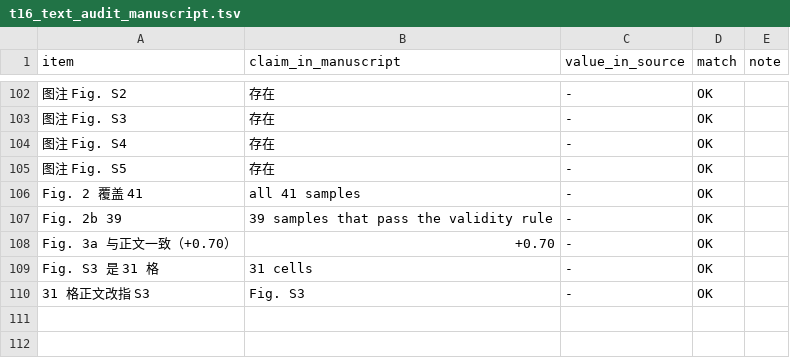
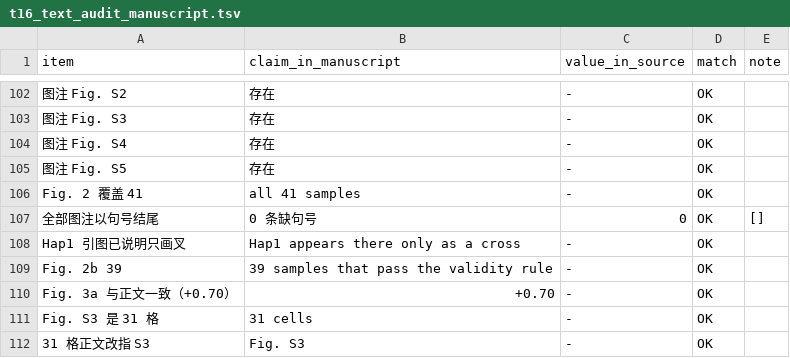
Before and after one commit to YuAn-alt608/LIPA2-11.25, a TSV file: docs/audit/t16_text_audit_manuscript.tsv, drawn as a sheet; only a part is shown, gaps mark what is left out; the diff names each change by its address in the sheet, - before the commit and + after, or states it on an @@ line.

Commit message:
r31: caption punctuation, Fig. 2a citation for Hap1, Fig. S2 label spacing
- four supplementary captions (S1, S3, S4, S5) were missing their final full stop
- the Hap1 sentence cited Fig. 2a for values that the panel does not draw (Hap1 is
  only a cross there); the citation now says so
- Fig. S2a: y tick pad 1 -> 4 pt, so the markers of the eleven samples whose
  uncovered fraction is 0.005-0.01 no longer touch their labels
- audits: 111 text checks (two new guards: captions end with a full stop, Hap1
  citation), 97 figure checks, no mismatch

```diff
--- a/docs/audit/t16_text_audit_manuscript.tsv
+++ b/docs/audit/t16_text_audit_manuscript.tsv
+row 107: 全部图注以句号结尾 | 0 条缺句号 | 0 | OK | []
+row 108: Hap1 引图已说明只画叉 | Hap1 appears there only as a cross | - | OK
```
Also changed, not shown: 21 other files.
